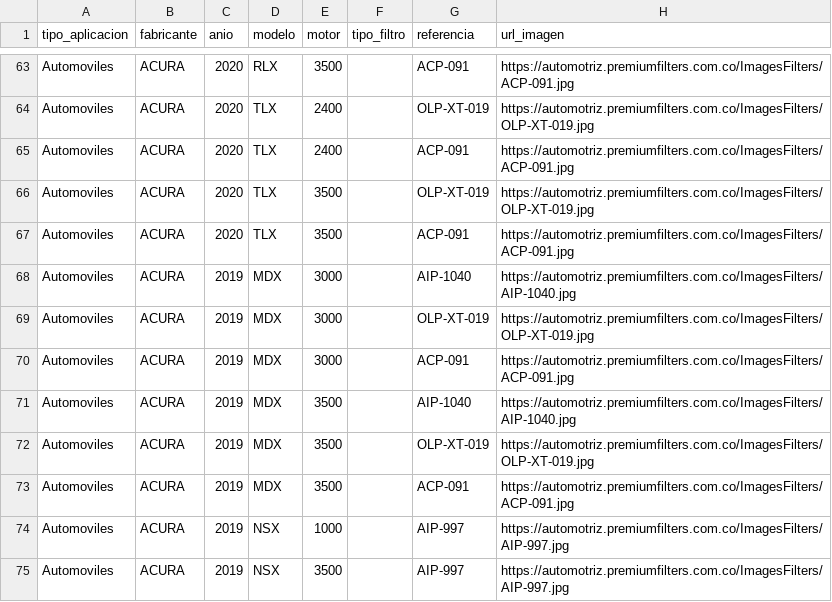
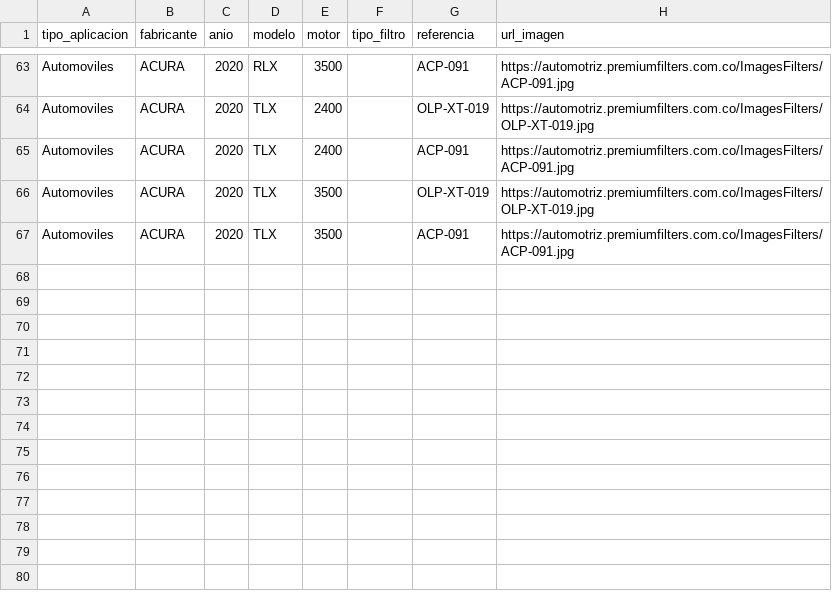
Before and after one commit to mimoralesga/premium_filters_scrapper, a CSV file: filtros_por_vehiculo.csv, drawn as a sheet; only a part is shown, gaps mark what is left out; the diff names each change by its address in the sheet, - before the commit and + after, or states it on an @@ line.

Commit message:
feat: enhance scraper logging and detail extraction logic while cleaning up processed data references

```diff
--- a/filtros_por_vehiculo.csv
+++ b/filtros_por_vehiculo.csv
-row 68: Automoviles | ACURA | 2019 | MDX | 3000 |  | AIP-1040 | https://automotriz.premiumfilters.com.co/ImagesFilters/AIP-1040.jpg
-row 69: Automoviles | ACURA | 2019 | MDX | 3000 |  | OLP-XT-019 | https://automotriz.premiumfilters.com.co/ImagesFilters/OLP-XT-019.jpg
-row 70: Automoviles | ACURA | 2019 | MDX | 3000 |  | ACP-091 | https://automotriz.premiumfilters.com.co/ImagesFilters/ACP-091.jpg
-row 71: Automoviles | ACURA | 2019 | MDX | 3500 |  | AIP-1040 | https://automotriz.premiumfilters.com.co/ImagesFilters/AIP-1040.jpg
-row 72: Automoviles | ACURA | 2019 | MDX | 3500 |  | OLP-XT-019 | https://automotriz.premiumfilters.com.co/ImagesFilters/OLP-XT-019.jpg
-row 73: Automoviles | ACURA | 2019 | MDX | 3500 |  | ACP-091 | https://automotriz.premiumfilters.com.co/ImagesFilters/ACP-091.jpg
-row 74: Automoviles | ACURA | 2019 | NSX | 1000 |  | AIP-997 | https://automotriz.premiumfilters.com.co/ImagesFilters/AIP-997.jpg
-row 75: Automoviles | ACURA | 2019 | NSX | 3500 |  | AIP-997 | https://automotriz.premiumfilters.com.co/ImagesFilters/AIP-997.jpg
```
Also changed, not shown: 1 other file.
